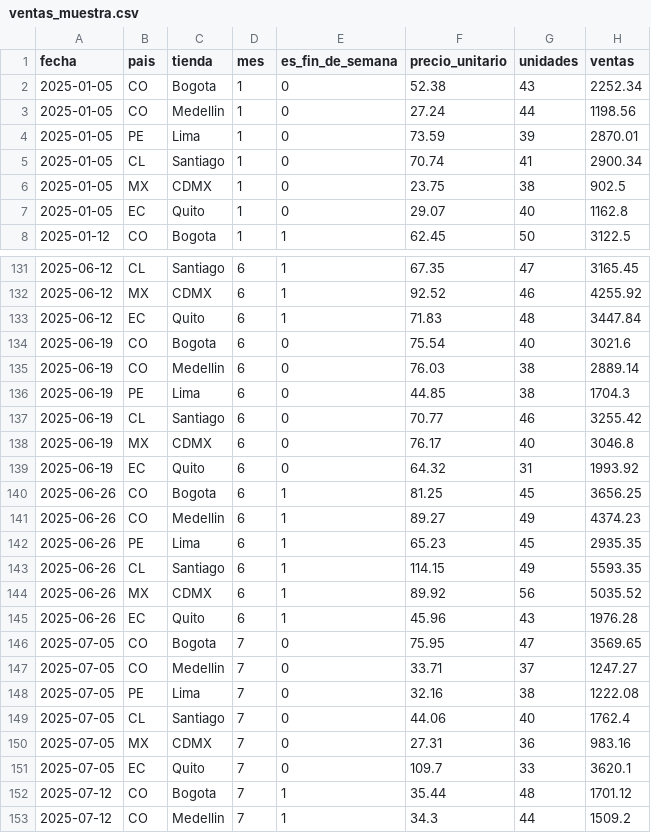
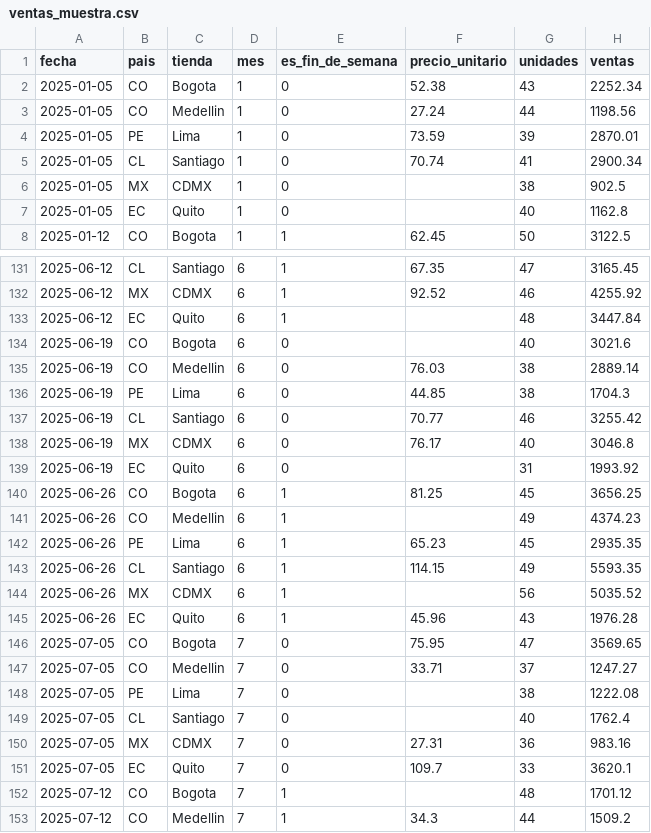
Before and after one commit to sarat17/retailmax-dataops, a CSV file: data/muestra/ventas_muestra.csv, drawn as a sheet; only a part is shown, gaps mark what is left out; the diff covers the shown part only.

```diff
--- a/data/muestra/ventas_muestra.csv
+++ b/data/muestra/ventas_muestra.csv
@@ -5,4 +5,4 @@ fecha,pais,tienda,mes,es_fin_de_semana,precio_unitario,unidades,ventas
 2025-01-05,CL,Santiago,1,0,70.74,41,2900.34
-2025-01-05,MX,CDMX,1,0,23.75,38,902.5
-2025-01-05,EC,Quito,1,0,29.07,40,1162.8
+2025-01-05,MX,CDMX,1,0,,38,902.5
+2025-01-05,EC,Quito,1,0,,40,1162.8
 2025-01-12,CO,Bogota,1,1,62.45,50,3122.5
@@ -132,4 +132,4 @@ fecha,pais,tienda,mes,es_fin_de_semana,precio_unitario,unidades,ventas
 2025-06-12,MX,CDMX,6,1,92.52,46,4255.92
-2025-06-12,EC,Quito,6,1,71.83,48,3447.84
-2025-06-19,CO,Bogota,6,0,75.54,40,3021.6
+2025-06-12,EC,Quito,6,1,,48,3447.84
+2025-06-19,CO,Bogota,6,0,,40,3021.6
 2025-06-19,CO,Medellin,6,0,76.03,38,2889.14
@@ -138,8 +138,8 @@ fecha,pais,tienda,mes,es_fin_de_semana,precio_unitario,unidades,ventas
 2025-06-19,MX,CDMX,6,0,76.17,40,3046.8
-2025-06-19,EC,Quito,6,0,64.32,31,1993.92
+2025-06-19,EC,Quito,6,0,,31,1993.92
 2025-06-26,CO,Bogota,6,1,81.25,45,3656.25
-2025-06-26,CO,Medellin,6,1,89.27,49,4374.23
+2025-06-26,CO,Medellin,6,1,,49,4374.23
 2025-06-26,PE,Lima,6,1,65.23,45,2935.35
 2025-06-26,CL,Santiago,6,1,114.15,49,5593.35
-2025-06-26,MX,CDMX,6,1,89.92,56,5035.52
+2025-06-26,MX,CDMX,6,1,,56,5035.52
 2025-06-26,EC,Quito,6,1,45.96,43,1976.28
@@ -147,7 +147,7 @@ fecha,pais,tienda,mes,es_fin_de_semana,precio_unitario,unidades,ventas
 2025-07-05,CO,Medellin,7,0,33.71,37,1247.27
-2025-07-05,PE,Lima,7,0,32.16,38,1222.08
-2025-07-05,CL,Santiago,7,0,44.06,40,1762.4
+2025-07-05,PE,Lima,7,0,,38,1222.08
+2025-07-05,CL,Santiago,7,0,,40,1762.4
 2025-07-05,MX,CDMX,7,0,27.31,36,983.16
 2025-07-05,EC,Quito,7,0,109.7,33,3620.1
-2025-07-12,CO,Bogota,7,1,35.44,48,1701.12
+2025-07-12,CO,Bogota,7,1,,48,1701.12
 2025-07-12,CO,Medellin,7,1,34.3,44,1509.2
```
Also changed, not shown: 62 edited cells elsewhere in this file.
